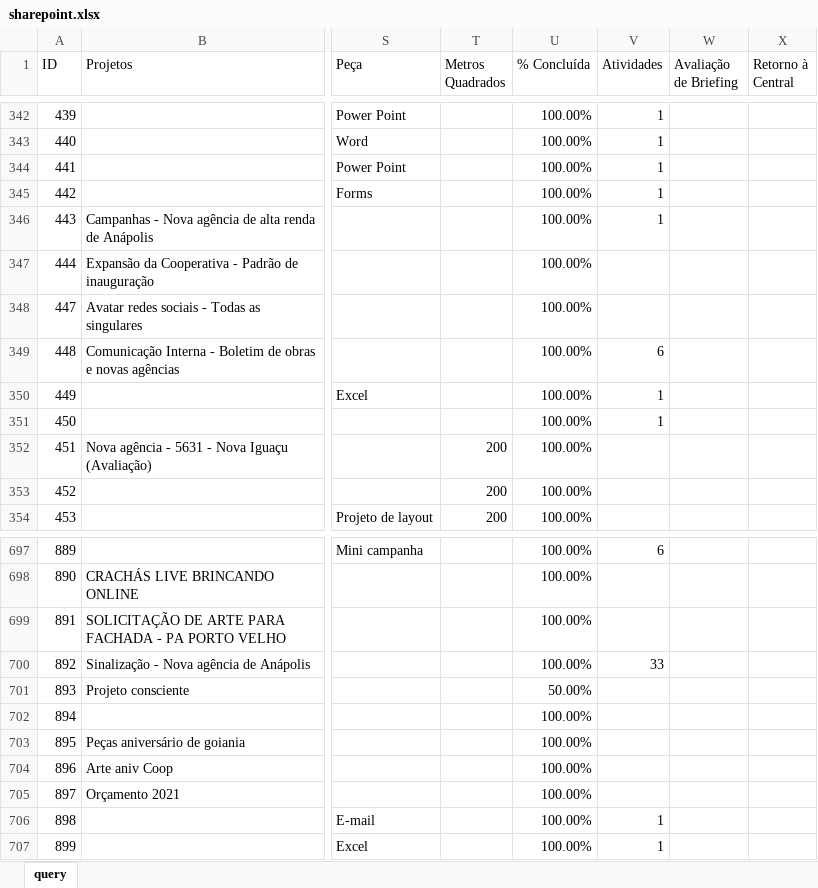
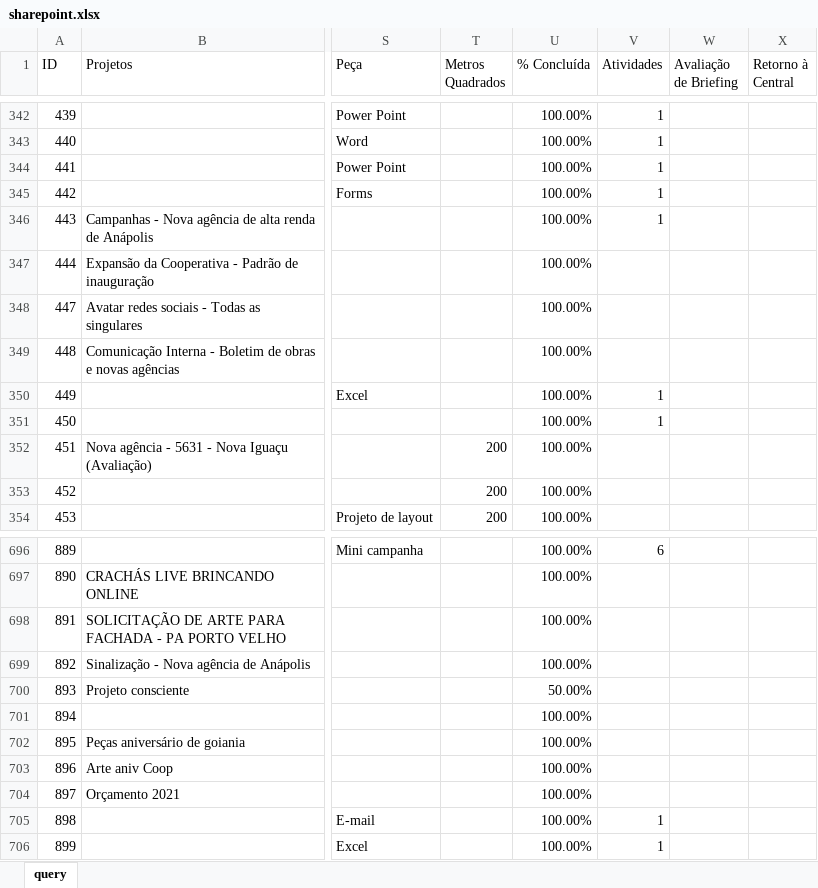
Before and after one commit to pedro-longhin/Repository, an Excel workbook: sharepoint.xlsx, sheet query, drawn as a sheet; only a part is shown, gaps mark what is left out; values as stored, in another font and other column widths than the file's, no borders; table styles not drawn; addresses are those after the commit; the diff covers the shown part only; the diff names each change by its address in the sheet, - before the commit and + after, or states it on an @@ line.

```diff
--- a/sharepoint.xlsx (sheet query)
+++ b/sharepoint.xlsx (sheet query)
-V349 (Atividades): 6
+V349 (Atividades): (empty)
-V699 (Atividades): 33
+V699 (Atividades): (empty)
```
Also changed, not shown: 9 added rows, 2 removed rows and 18 edited cells elsewhere in this sheet.
